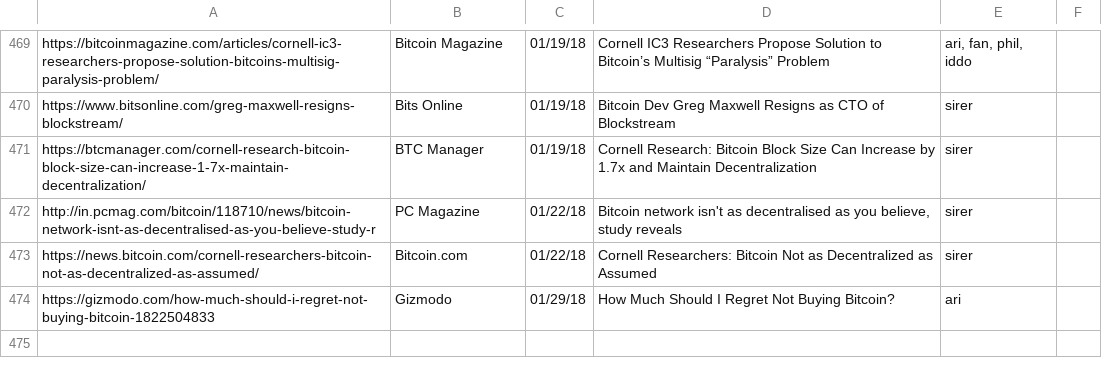
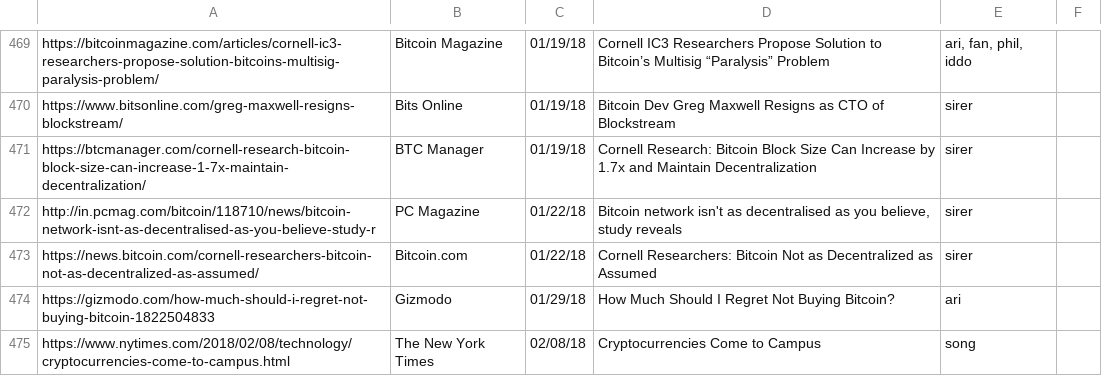
Before and after one commit to initc3/ic3-website, a CSV file: content/press/pressroll-all.csv, drawn as a sheet; only a part is shown, gaps mark what is left out; the diff names each change by its address in the sheet, - before the commit and + after, or states it on an @@ line.

```diff
--- a/content/press/pressroll-all.csv
+++ b/content/press/pressroll-all.csv
+row 475: https://www.nytimes.com/2018/02/08/technology/cryptocurrencies-come-to-campus.html | The New York Times | 02/08/18 | Cryptocurrencies Come to Campus | song
```
Also changed, not shown: 1 other file.
